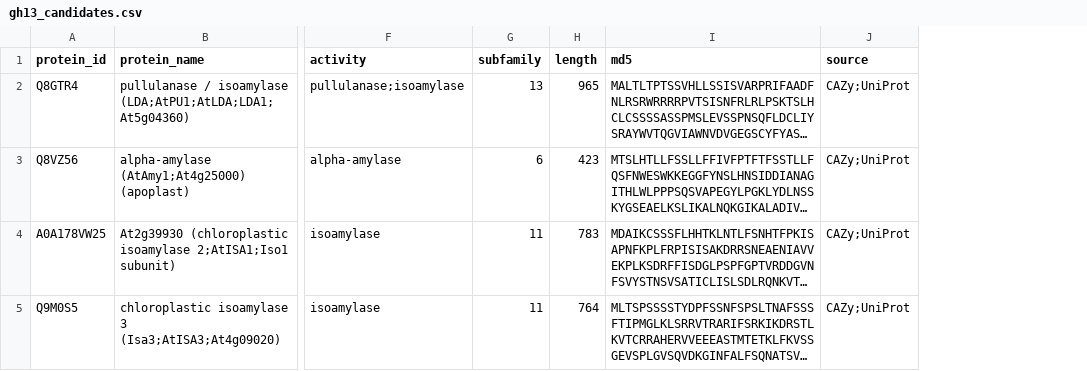
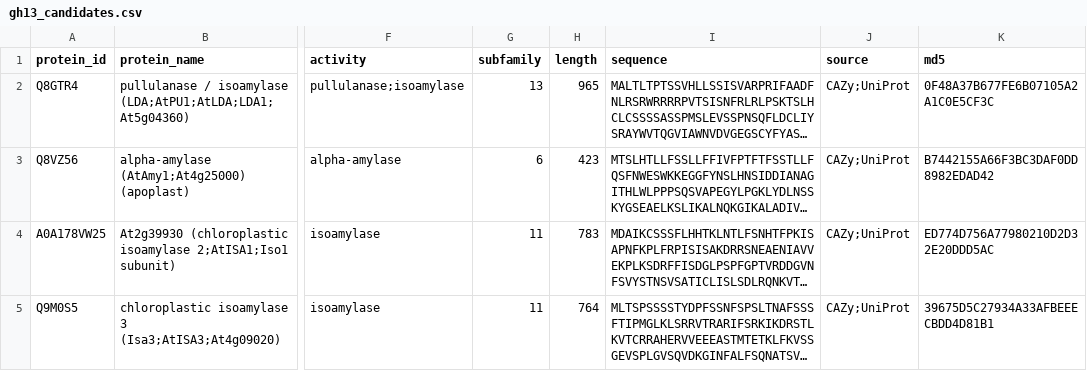
Before and after one commit to cignoBianco/plant-enzyme-ml, a CSV file: data/raw/gh13_candidates.csv, drawn as a sheet; only a part is shown, gaps mark what is left out; long unchanged cells end in …; the diff names each change by its address in the sheet, - before the commit and + after, or states it on an @@ line.

Commit message:
validating data and making qc report

```diff
--- a/data/raw/gh13_candidates.csv
+++ b/data/raw/gh13_candidates.csv
+column K (md5), rows 2-5: 0F48A37B677FE6B07105A2A1C0E5CF3C | B7442155A66F3BC3DAF0DD8982EDAD42 | ED774D756A77980210D2D32E20DDD5AC | 39675D5C27934A33AFBEEECBDD4D81B1
-I1: md5
+I1: sequence
```
Also changed, not shown: 1 other file.
